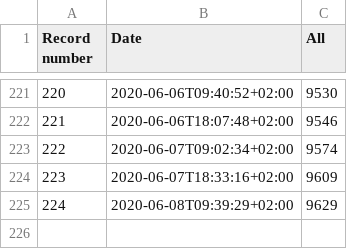
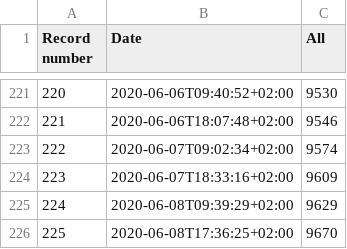
Before and after one commit to kukosek/czech-covid-db, a CSV file: records_confirmed.csv, drawn as a sheet; only a part is shown, gaps mark what is left out; the diff names each change by its address in the sheet, - before the commit and + after, or states it on an @@ line.

```diff
--- a/records_confirmed.csv
+++ b/records_confirmed.csv
+row 226: 225 | 2020-06-08T17:36:25+02:00 | 9670
```
Also changed, not shown: records_recovered.csv, 1 other file.
